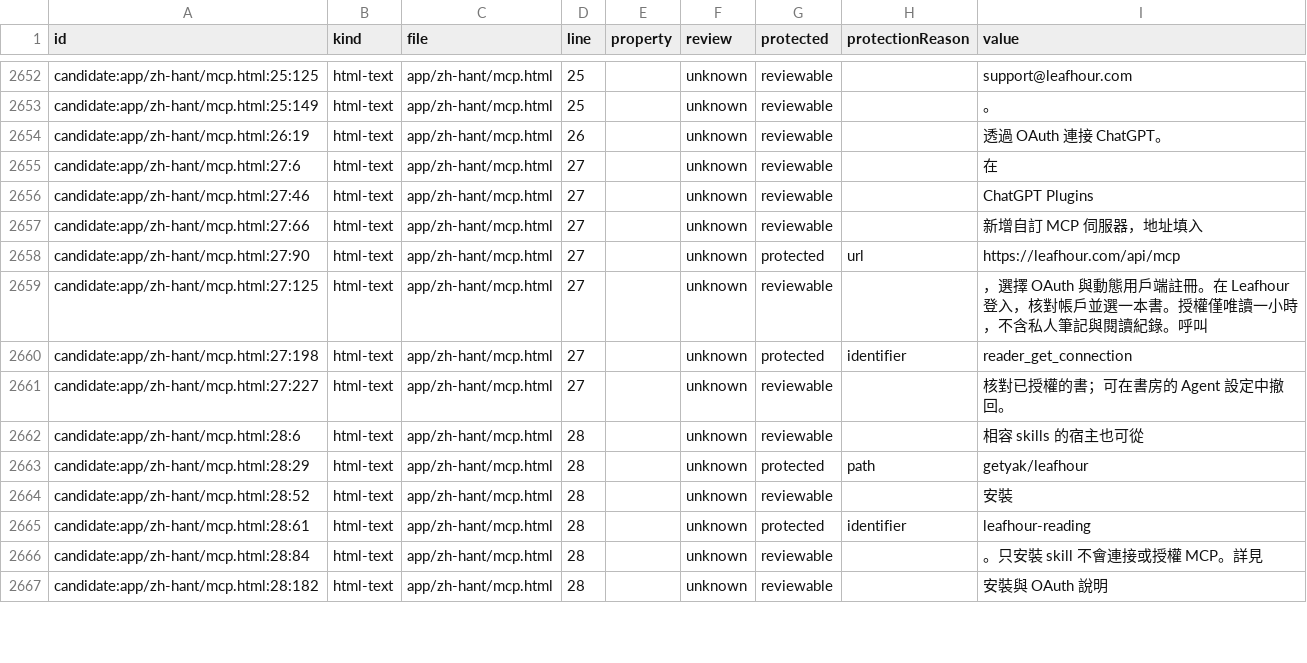
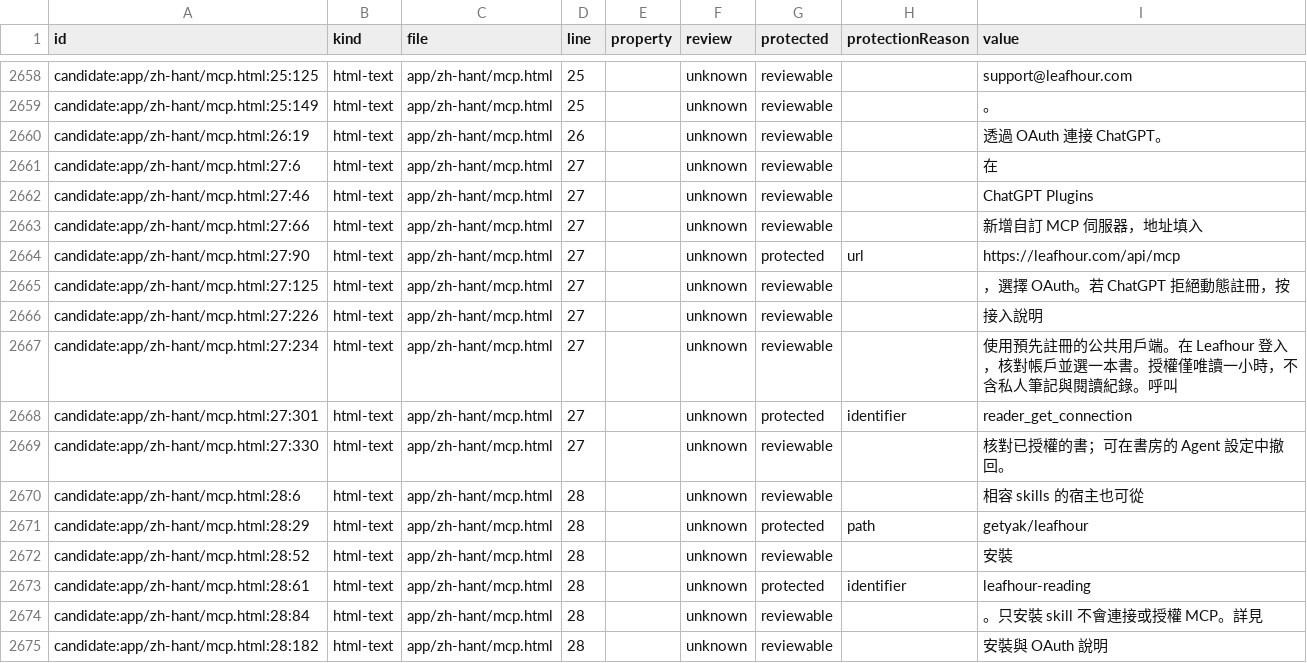
Before and after one commit to getyak/leafhour, a CSV file: docs/copy/copy-candidates.csv, drawn as a sheet; only a part is shown, gaps mark what is left out; the diff covers the shown part only.

Commit message:
fix: accept ChatGPT OAuth locale hint (GET-196)

```diff
--- a/docs/copy/copy-candidates.csv
+++ b/docs/copy/copy-candidates.csv
@@ -2700,5 +2706,7 @@ candidate:app/zh-hant/mcp.html:27:66,html-text,app/zh-hant/mcp.html,27,,unknown,
 candidate:app/zh-hant/mcp.html:27:90,html-text,app/zh-hant/mcp.html,27,,unknown,protected,url,https://leafhour.com/api/mcp
-candidate:app/zh-hant/mcp.html:27:125,html-text,app/zh-hant/mcp.html,27,,unknown,reviewable,,，選擇 OAuth 與動態用戶端註冊。在 Leafhour 登入，核對帳戶並選一本書。授權僅唯讀一小時，不含私人筆記與閱讀紀錄。呼叫
-candidate:app/zh-hant/mcp.html:27:198,html-text,app/zh-hant/mcp.html,27,,unknown,protected,identifier,reader_get_connection
-candidate:app/zh-hant/mcp.html:27:227,html-text,app/zh-hant/mcp.html,27,,unknown,reviewable,,核對已授權的書；可在書房的 Agent 設定中撤回。
+candidate:app/zh-hant/mcp.html:27:125,html-text,app/zh-hant/mcp.html,27,,unknown,reviewable,,，選擇 OAuth。若 ChatGPT 拒絕動態註冊，按
+candidate:app/zh-hant/mcp.html:27:226,html-text,app/zh-hant/mcp.html,27,,unknown,reviewable,,接入說明
+candidate:app/zh-hant/mcp.html:27:234,html-text,app/zh-hant/mcp.html,27,,unknown,reviewable,,使用預先註冊的公共用戶端。在 Leafhour 登入，核對帳戶並選一本書。授權僅唯讀一小時，不含私人筆記與閱讀紀錄。呼叫
+candidate:app/zh-hant/mcp.html:27:301,html-text,app/zh-hant/mcp.html,27,,unknown,protected,identifier,reader_get_connection
+candidate:app/zh-hant/mcp.html:27:330,html-text,app/zh-hant/mcp.html,27,,unknown,reviewable,,核對已授權的書；可在書房的 Agent 設定中撤回。
 candidate:app/zh-hant/mcp.html:28:6,html-text,app/zh-hant/mcp.html,28,,unknown,reviewable,,相容 skills 的宿主也可從
```
Also changed, not shown: 6 added rows and 9 edited cells elsewhere in this file, 9 other files.
